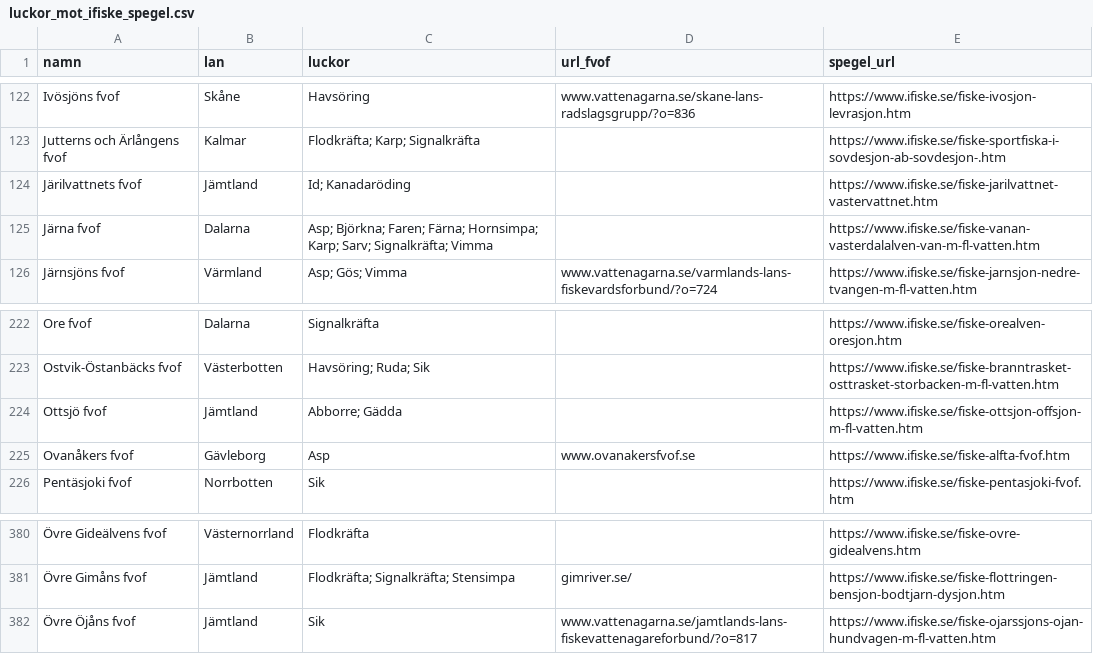
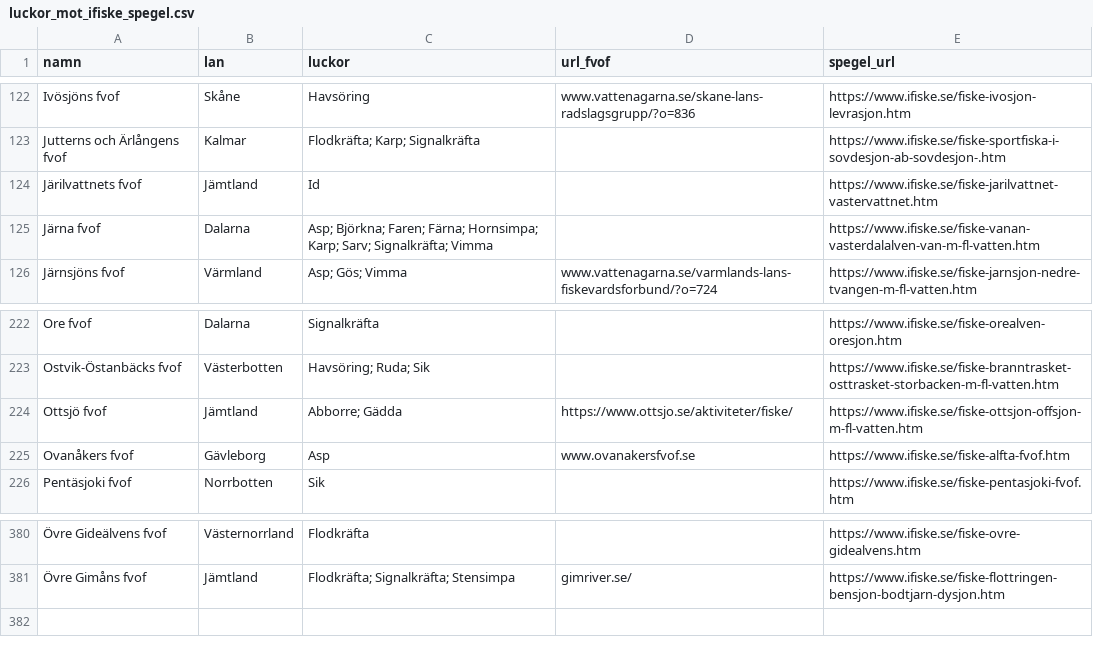
Before and after one commit to Mallegubben/Hugg, a CSV file: data/processed/luckor_mot_ifiske_spegel.csv, drawn as a sheet; only a part is shown, gaps mark what is left out; the diff names each change by its address in the sheet, - before the commit and + after, or states it on an @@ line.

```diff
--- a/data/processed/luckor_mot_ifiske_spegel.csv
+++ b/data/processed/luckor_mot_ifiske_spegel.csv
-C124 (luckor): Id; Kanadaröding
+C124 (luckor): Id
-D224 (url_fvof): (empty)
+D224 (url_fvof): https://www.ottsjo.se/aktiviteter/fiske/
-row 382: Övre Öjåns fvof | Jämtland | Sik | www.vattenagarna.se/jamtlands-lans-fiskevattenagareforbund/?o=817 | https://www.ifiske.se/fiske-ojarssjons-ojan-hundvagen-m-fl-vatten.htm
```
Also changed, not shown: 11 other files.
